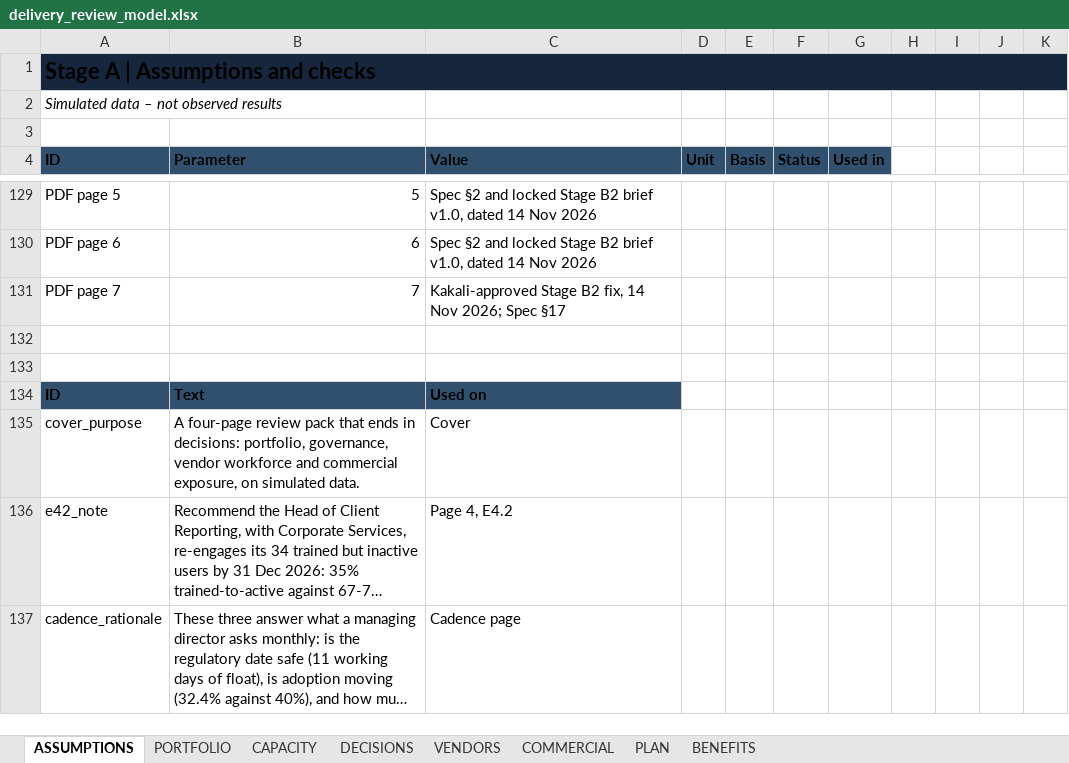
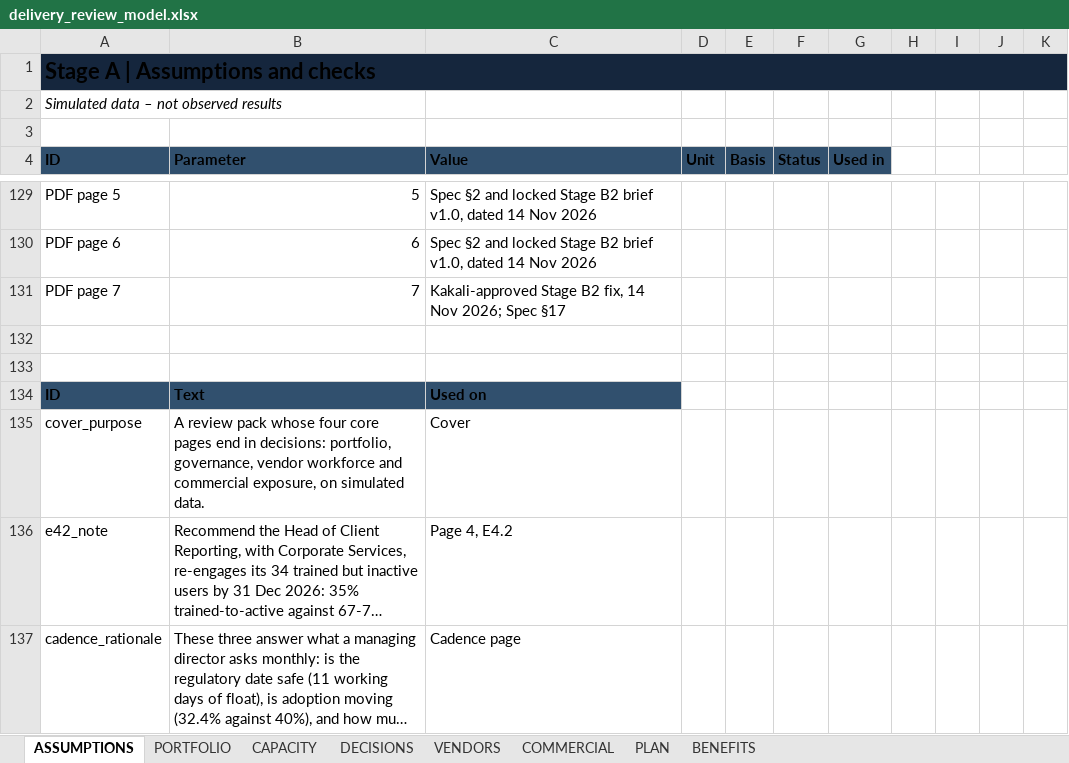
Before and after one commit to kakali-bandyopadhyay/transformation-delivery-review, an Excel workbook: out/delivery_review_model.xlsx, sheet ASSUMPTIONS, drawn as a sheet; only a part is shown, gaps mark what is left out; long unchanged cells end in …; values as stored, in another font and other column widths than the file's, no borders; the diff names each change by its address in the sheet, - before the commit and + after, or states it on an @@ line.

Commit message:
Cover line: four core pages

```diff
--- a/out/delivery_review_model.xlsx (sheet ASSUMPTIONS)
+++ b/out/delivery_review_model.xlsx (sheet ASSUMPTIONS)
-B135 (Parameter): A four-page review pack that ends in decisions:…
+B135 (Parameter): A review pack whose four core pages end in decisions:…
```
Also changed, not shown: 2 other files.
